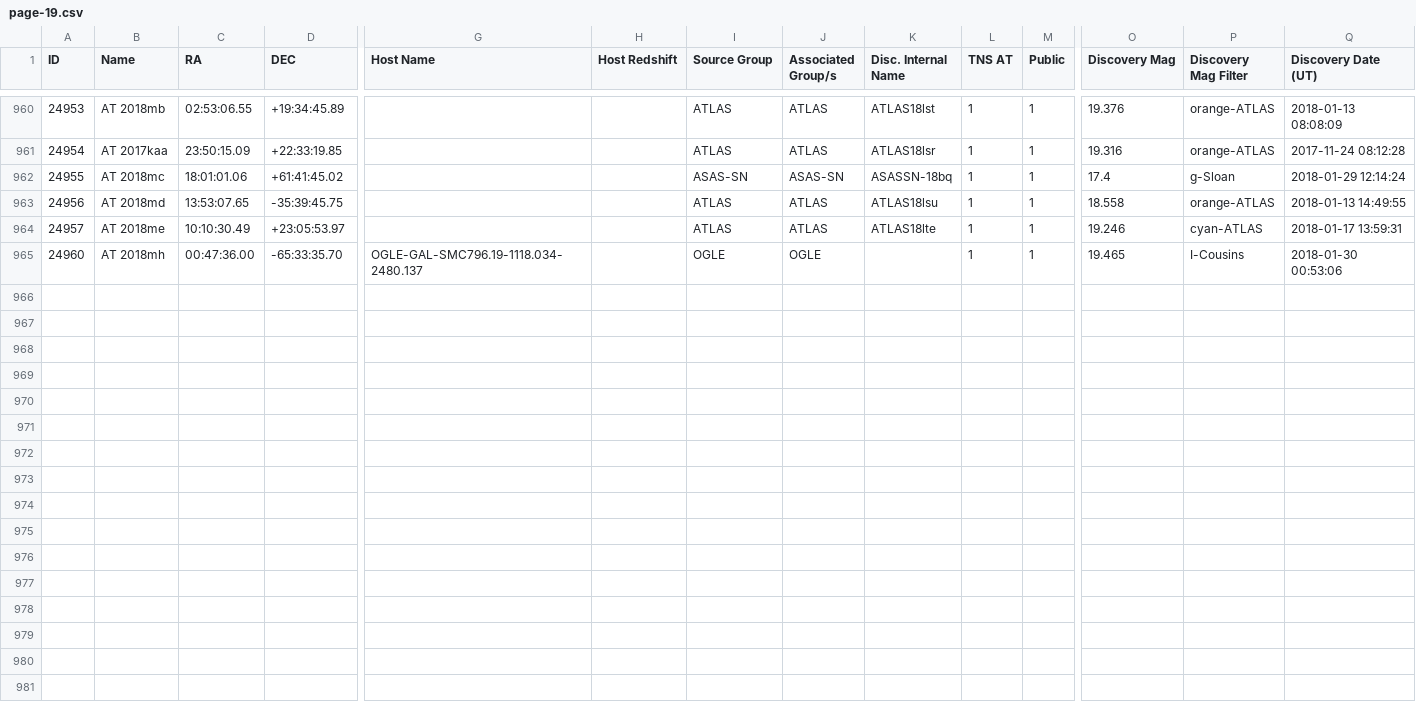
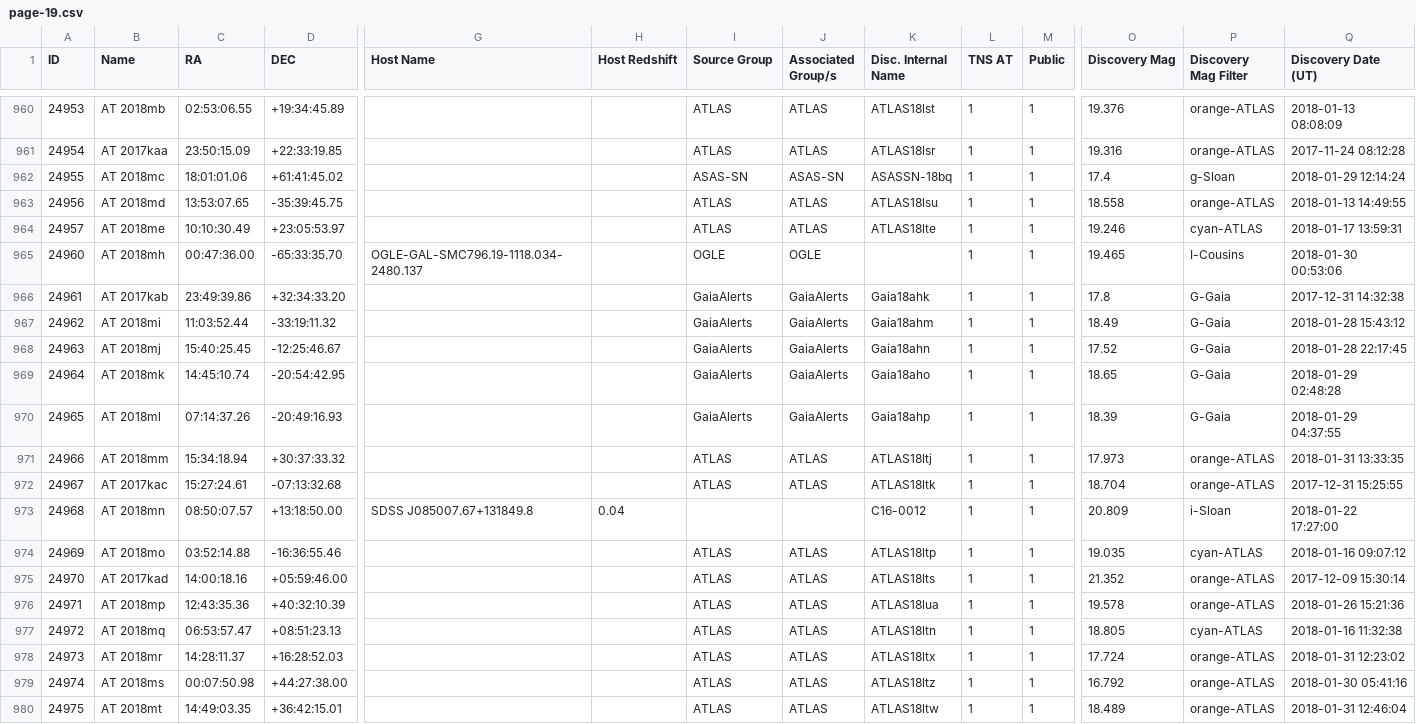
Before and after one commit to astrocatalogs/tde-external, a CSV file: TNS/page-19.csv, drawn as a sheet; only a part is shown, gaps mark what is left out; rows hold the shown columns only; the diff names each change by its address in the sheet, - before the commit and + after, or states it on an @@ line.

Commit message:
Astrocats v'0.3.29' SHA'8af62c454499802390cd089a364af24d933a23fc' - TidalDisruptionCatalog SHA'46c6a02c549f02a4bc3e1940ac56a5c17db1a9af' : 'push' - adding all files.

```diff
--- a/TNS/page-19.csv
+++ b/TNS/page-19.csv
+row 966: 24961 | AT 2017kab | 23:49:39.86 | +32:34:33.20 |  |  | GaiaAlerts | GaiaAlerts | Gaia18ahk | 1 | 1 | 17.8 | G-Gaia | 2017-12-31 14:32:38
+row 967: 24962 | AT 2018mi | 11:03:52.44 | -33:19:11.32 |  |  | GaiaAlerts | GaiaAlerts | Gaia18ahm | 1 | 1 | 18.49 | G-Gaia | 2018-01-28 15:43:12
+row 968: 24963 | AT 2018mj | 15:40:25.45 | -12:25:46.67 |  |  | GaiaAlerts | GaiaAlerts | Gaia18ahn | 1 | 1 | 17.52 | G-Gaia | 2018-01-28 22:17:45
+row 969: 24964 | AT 2018mk | 14:45:10.74 | -20:54:42.95 |  |  | GaiaAlerts | GaiaAlerts | Gaia18aho | 1 | 1 | 18.65 | G-Gaia | 2018-01-29 02:48:28
+row 970: 24965 | AT 2018ml | 07:14:37.26 | -20:49:16.93 |  |  | GaiaAlerts | GaiaAlerts | Gaia18ahp | 1 | 1 | 18.39 | G-Gaia | 2018-01-29 04:37:55
+row 971: 24966 | AT 2018mm | 15:34:18.94 | +30:37:33.32 |  |  | ATLAS | ATLAS | ATLAS18ltj | 1 | 1 | 17.973 | orange-ATLAS | 2018-01-31 13:33:35
+row 972: 24967 | AT 2017kac | 15:27:24.61 | -07:13:32.68 |  |  | ATLAS | ATLAS | ATLAS18ltk | 1 | 1 | 18.704 | orange-ATLAS | 2017-12-31 15:25:55
+row 973: 24968 | AT 2018mn | 08:50:07.57 | +13:18:50.00 | SDSS J085007.67+131849.8 | 0.04 |  |  | C16-0012 | 1 | 1 | 20.809 | i-Sloan | 2018-01-22 17:27:00
+row 974: 24969 | AT 2018mo | 03:52:14.88 | -16:36:55.46 |  |  | ATLAS | ATLAS | ATLAS18ltp | 1 | 1 | 19.035 | cyan-ATLAS | 2018-01-16 09:07:12
+row 975: 24970 | AT 2017kad | 14:00:18.16 | +05:59:46.00 |  |  | ATLAS | ATLAS | ATLAS18lts | 1 | 1 | 21.352 | orange-ATLAS | 2017-12-09 15:30:14
+row 976: 24971 | AT 2018mp | 12:43:35.36 | +40:32:10.39 |  |  | ATLAS | ATLAS | ATLAS18lua | 1 | 1 | 19.578 | orange-ATLAS | 2018-01-26 15:21:36
+row 977: 24972 | AT 2018mq | 06:53:57.47 | +08:51:23.13 |  |  | ATLAS | ATLAS | ATLAS18ltn | 1 | 1 | 18.805 | cyan-ATLAS | 2018-01-16 11:32:38
+row 978: 24973 | AT 2018mr | 14:28:11.37 | +16:28:52.03 |  |  | ATLAS | ATLAS | ATLAS18ltx | 1 | 1 | 17.724 | orange-ATLAS | 2018-01-31 12:23:02
+row 979: 24974 | AT 2018ms | 00:07:50.98 | +44:27:38.00 |  |  | ATLAS | ATLAS | ATLAS18ltz | 1 | 1 | 16.792 | orange-ATLAS | 2018-01-30 05:41:16
+row 980: 24975 | AT 2018mt | 14:49:03.35 | +36:42:15.01 |  |  | ATLAS | ATLAS | ATLAS18ltw | 1 | 1 | 18.489 | orange-ATLAS | 2018-01-31 12:46:04
```
Also changed, not shown: TNS/index.csv, TNS/page-15.csv, 4 other files.
